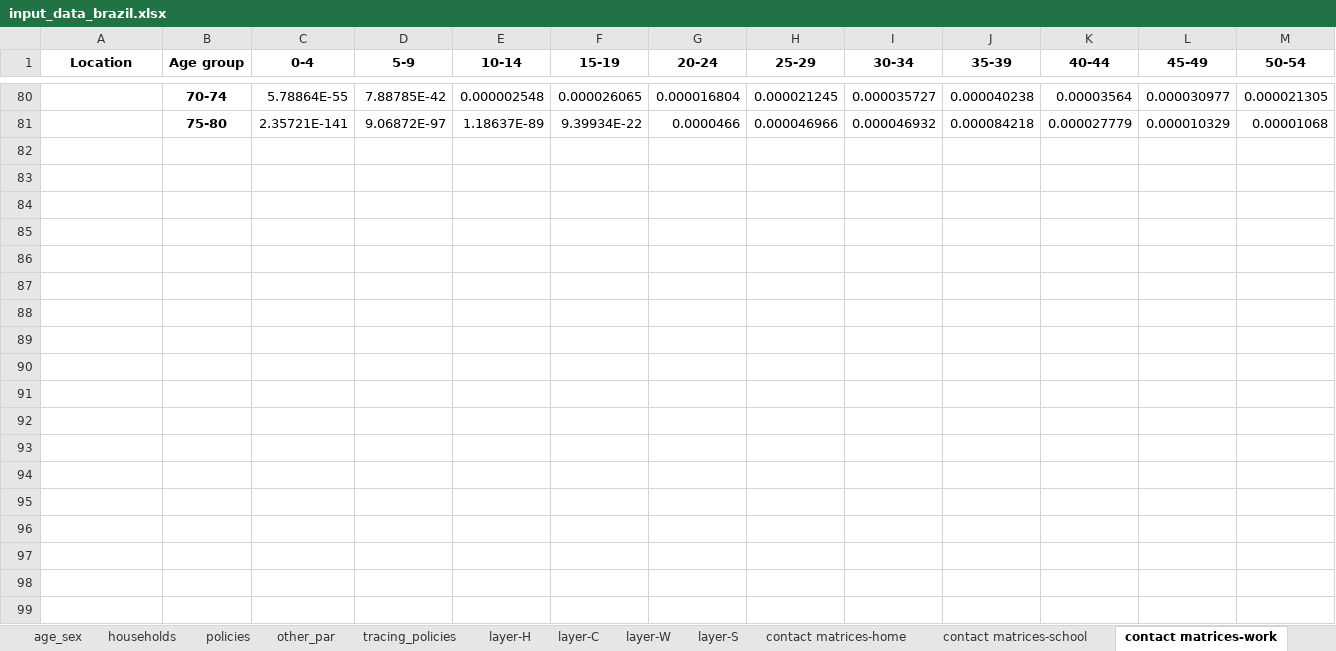
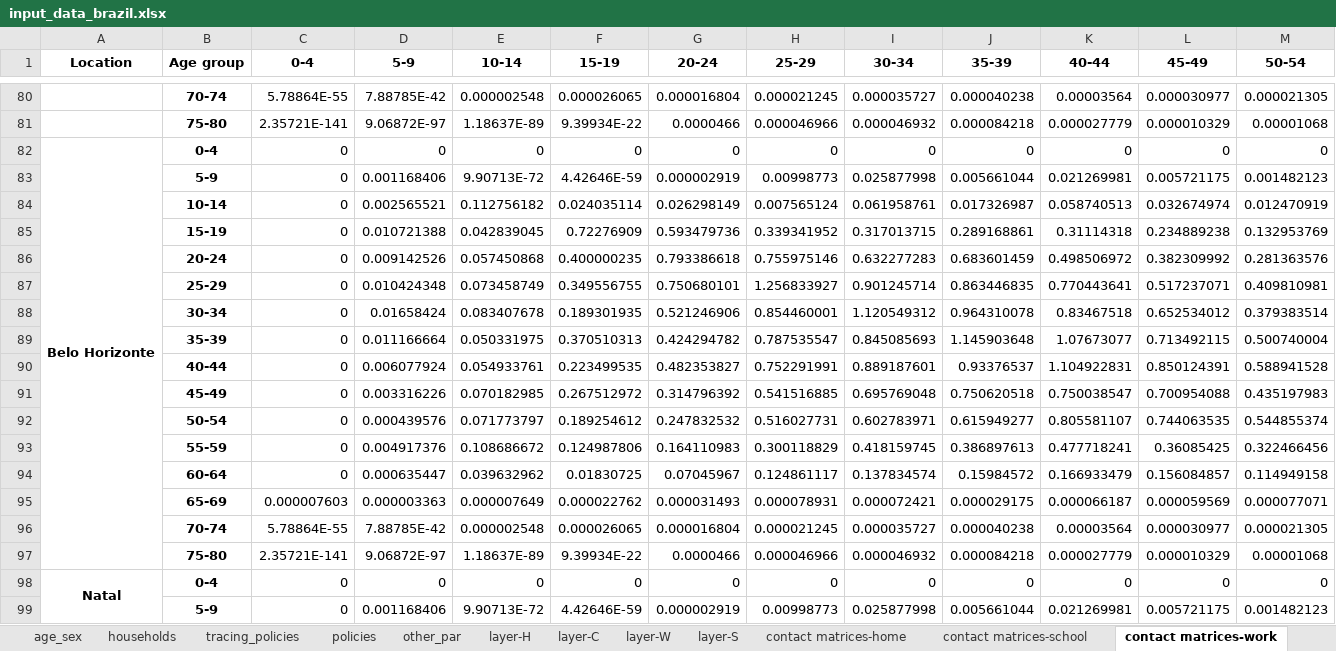
Before and after one commit to brain-modelling-group/covasim-qld-model, an Excel workbook: data/input_data_brazil.xlsx, sheet contact matrices-work, drawn as a sheet; only a part is shown, gaps mark what is left out; values as stored, in another font and other column widths than the file's, no borders; rows hold the shown columns only; the diff covers the shown part only; the diff names each change by its address in the sheet, - before the commit and + after, or states it on an @@ line.

```diff
--- a/data/input_data_brazil.xlsx (sheet contact matrices-work)
+++ b/data/input_data_brazil.xlsx (sheet contact matrices-work)
@@ sheet tab order changed: age_sex | households | tracing_policies | policies | other_par | layer-H | layer-C | layer-W | layer-S | contact matrices-home | contact matrices-school | contact matrices-work @@
+row 82: Belo Horizonte | 0-4 | 0 | 0 | 0 | 0 | 0 | 0 | 0 | 0 | 0 | 0 | 0
+row 83:  | 5-9 | 0 | 0.001168406 | 9.90713E-72 | 4.42646E-59 | 0.000002919 | 0.00998773 | 0.025877998 | 0.005661044 | 0.021269981 | 0.005721175 | 0.001482123
+row 84:  | 10-14 | 0 | 0.002565521 | 0.112756182 | 0.024035114 | 0.026298149 | 0.007565124 | 0.061958761 | 0.017326987 | 0.058740513 | 0.032674974 | 0.012470919
+row 85:  | 15-19 | 0 | 0.010721388 | 0.042839045 | 0.72276909 | 0.593479736 | 0.339341952 | 0.317013715 | 0.289168861 | 0.31114318 | 0.234889238 | 0.132953769
+row 86:  | 20-24 | 0 | 0.009142526 | 0.057450868 | 0.400000235 | 0.793386618 | 0.755975146 | 0.632277283 | 0.683601459 | 0.498506972 | 0.382309992 | 0.281363576
+row 87:  | 25-29 | 0 | 0.010424348 | 0.073458749 | 0.349556755 | 0.750680101 | 1.256833927 | 0.901245714 | 0.863446835 | 0.770443641 | 0.517237071 | 0.409810981
+row 88:  | 30-34 | 0 | 0.01658424 | 0.083407678 | 0.189301935 | 0.521246906 | 0.854460001 | 1.120549312 | 0.964310078 | 0.83467518 | 0.652534012 | 0.379383514
+row 89:  | 35-39 | 0 | 0.011166664 | 0.050331975 | 0.370510313 | 0.424294782 | 0.787535547 | 0.845085693 | 1.145903648 | 1.07673077 | 0.713492115 | 0.500740004
+row 90:  | 40-44 | 0 | 0.006077924 | 0.054933761 | 0.223499535 | 0.482353827 | 0.752291991 | 0.889187601 | 0.93376537 | 1.104922831 | 0.850124391 | 0.588941528
+row 91:  | 45-49 | 0 | 0.003316226 | 0.070182985 | 0.267512972 | 0.314796392 | 0.541516885 | 0.695769048 | 0.750620518 | 0.750038547 | 0.700954088 | 0.435197983
+row 92:  | 50-54 | 0 | 0.000439576 | 0.071773797 | 0.189254612 | 0.247832532 | 0.516027731 | 0.602783971 | 0.615949277 | 0.805581107 | 0.744063535 | 0.544855374
+row 93:  | 55-59 | 0 | 0.004917376 | 0.108686672 | 0.124987806 | 0.164110983 | 0.300118829 | 0.418159745 | 0.386897613 | 0.477718241 | 0.36085425 | 0.322466456
+row 94:  | 60-64 | 0 | 0.000635447 | 0.039632962 | 0.01830725 | 0.07045967 | 0.124861117 | 0.137834574 | 0.15984572 | 0.166933479 | 0.156084857 | 0.114949158
+row 95:  | 65-69 | 0.000007603 | 0.000003363 | 0.000007649 | 0.000022762 | 0.000031493 | 0.000078931 | 0.000072421 | 0.000029175 | 0.000066187 | 0.000059569 | 0.000077071
+row 96:  | 70-74 | 5.78864E-55 | 7.88785E-42 | 0.000002548 | 0.000026065 | 0.000016804 | 0.000021245 | 0.000035727 | 0.000040238 | 0.00003564 | 0.000030977 | 0.000021305
+row 97:  | 75-80 | 2.35721E-141 | 9.06872E-97 | 1.18637E-89 | 9.39934E-22 | 0.0000466 | 0.000046966 | 0.000046932 | 0.000084218 | 0.000027779 | 0.000010329 | 0.00001068
+row 98: Natal | 0-4 | 0 | 0 | 0 | 0 | 0 | 0 | 0 | 0 | 0 | 0 | 0
+row 99:  | 5-9 | 0 | 0.001168406 | 9.90713E-72 | 4.42646E-59 | 0.000002919 | 0.00998773 | 0.025877998 | 0.005661044 | 0.021269981 | 0.005721175 | 0.001482123
```
Also changed, not shown: 14 added rows elsewhere in this sheet, sheet contact matrices-home, sheet contact matrices-school, sheet contact matrices-other, sheet age_sex, sheet policies, sheet other_par, 6 more sheets, 33 other files.
